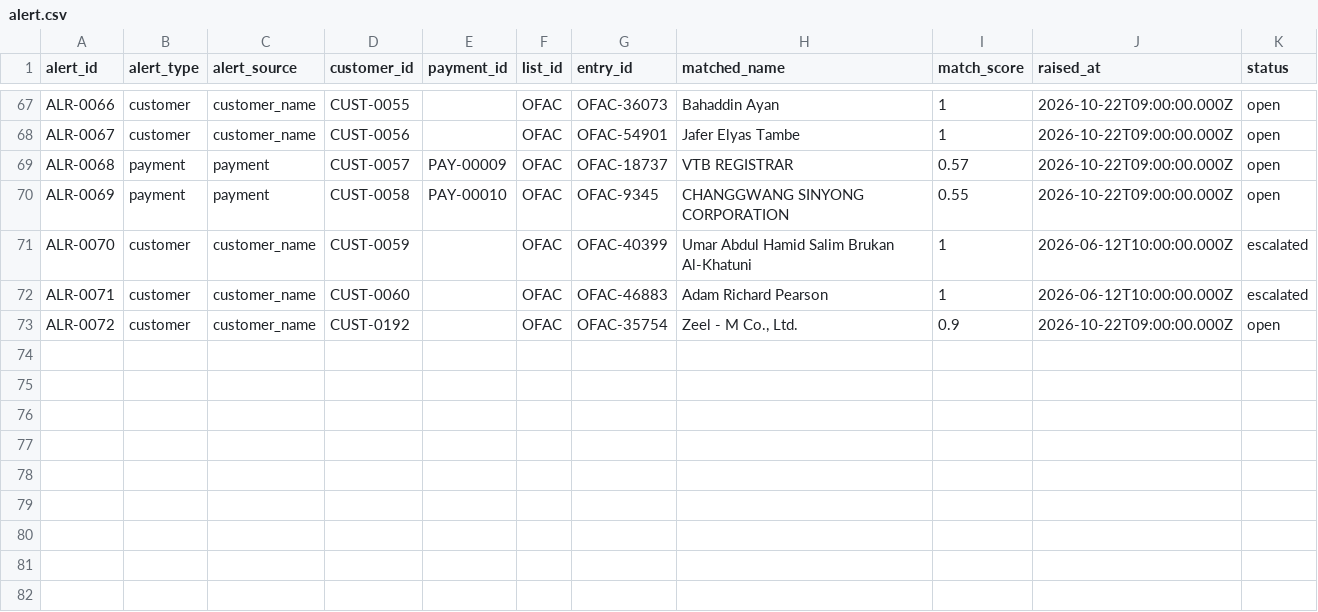
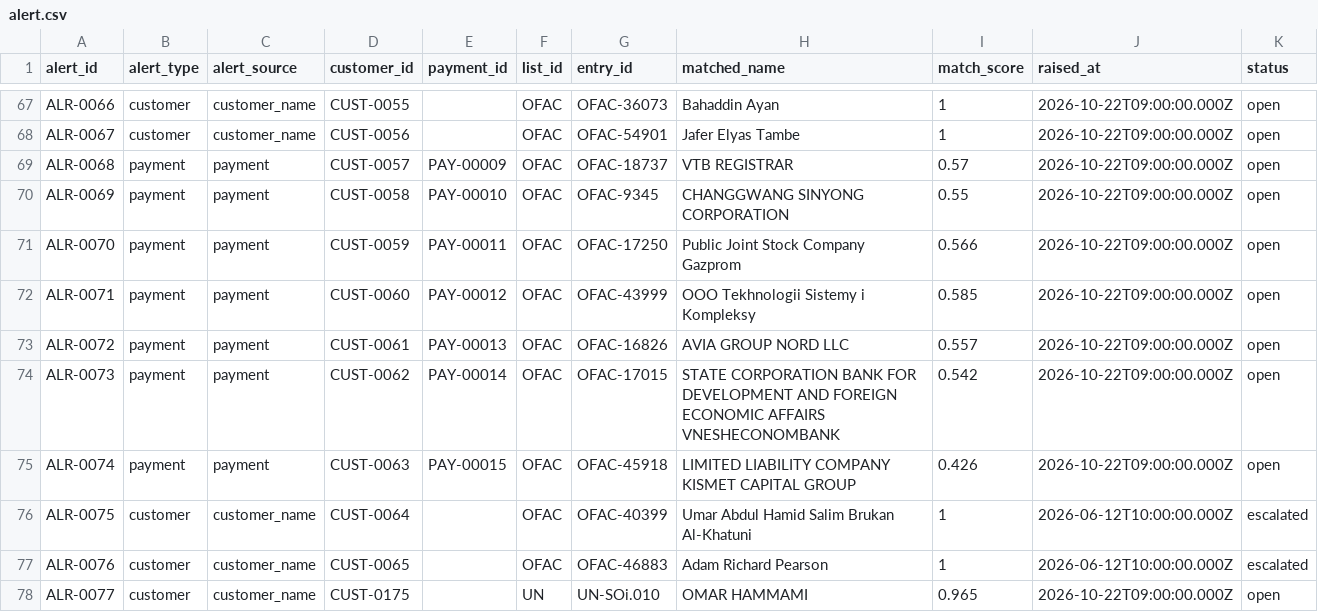
Before and after one commit to rahulmahadik/sanctions-desk, a CSV file: data/synthetic/alert.csv, drawn as a sheet; only a part is shown, gaps mark what is left out.

```diff
--- a/data/synthetic/alert.csv
+++ b/data/synthetic/alert.csv
@@ -70,4 +70,9 @@ ALR-0068,payment,payment,CUST-0057,PAY-00009,OFAC,OFAC-18737,VTB REGISTRAR,0.57,
 ALR-0069,payment,payment,CUST-0058,PAY-00010,OFAC,OFAC-9345,CHANGGWANG SINYONG CORPORATION,0.55,2026-10-22T09:00:00.000Z,open
-ALR-0070,customer,customer_name,CUST-0059,,OFAC,OFAC-40399,Umar Abdul Hamid Salim Brukan Al-Khatuni,1,2026-06-12T10:00:00.000Z,escalated
-ALR-0071,customer,customer_name,CUST-0060,,OFAC,OFAC-46883,Adam Richard Pearson,1,2026-06-12T10:00:00.000Z,escalated
-ALR-0072,customer,customer_name,CUST-0192,,OFAC,OFAC-35754,"Zeel - M Co., Ltd.",0.9,2026-10-22T09:00:00.000Z,open
+ALR-0070,payment,payment,CUST-0059,PAY-00011,OFAC,OFAC-17250,Public Joint Stock Company Gazprom,0.566,2026-10-22T09:00:00.000Z,open
+ALR-0071,payment,payment,CUST-0060,PAY-00012,OFAC,OFAC-43999,OOO Tekhnologii Sistemy i Kompleksy,0.585,2026-10-22T09:00:00.000Z,open
+ALR-0072,payment,payment,CUST-0061,PAY-00013,OFAC,OFAC-16826,AVIA GROUP NORD LLC,0.557,2026-10-22T09:00:00.000Z,open
+ALR-0073,payment,payment,CUST-0062,PAY-00014,OFAC,OFAC-17015,STATE CORPORATION BANK FOR DEVELOPMENT AND FOREIGN ECONOMIC AFFAIRS VNESHECONOMBANK,0.542,2026-10-22T09:00:00.000Z,open
+ALR-0074,payment,payment,CUST-0063,PAY-00015,OFAC,OFAC-45918,LIMITED LIABILITY COMPANY KISMET CAPITAL GROUP,0.426,2026-10-22T09:00:00.000Z,open
+ALR-0075,customer,customer_name,CUST-0064,,OFAC,OFAC-40399,Umar Abdul Hamid Salim Brukan Al-Khatuni,1,2026-06-12T10:00:00.000Z,escalated
+ALR-0076,customer,customer_name,CUST-0065,,OFAC,OFAC-46883,Adam Richard Pearson,1,2026-06-12T10:00:00.000Z,escalated
+ALR-0077,customer,customer_name,CUST-0175,,UN,UN-SOi.010,OMAR HAMMAMI,0.965,2026-10-22T09:00:00.000Z,open
```
Also changed, not shown: data/synthetic/account.csv, data/synthetic/customer.csv, 52 other files.
